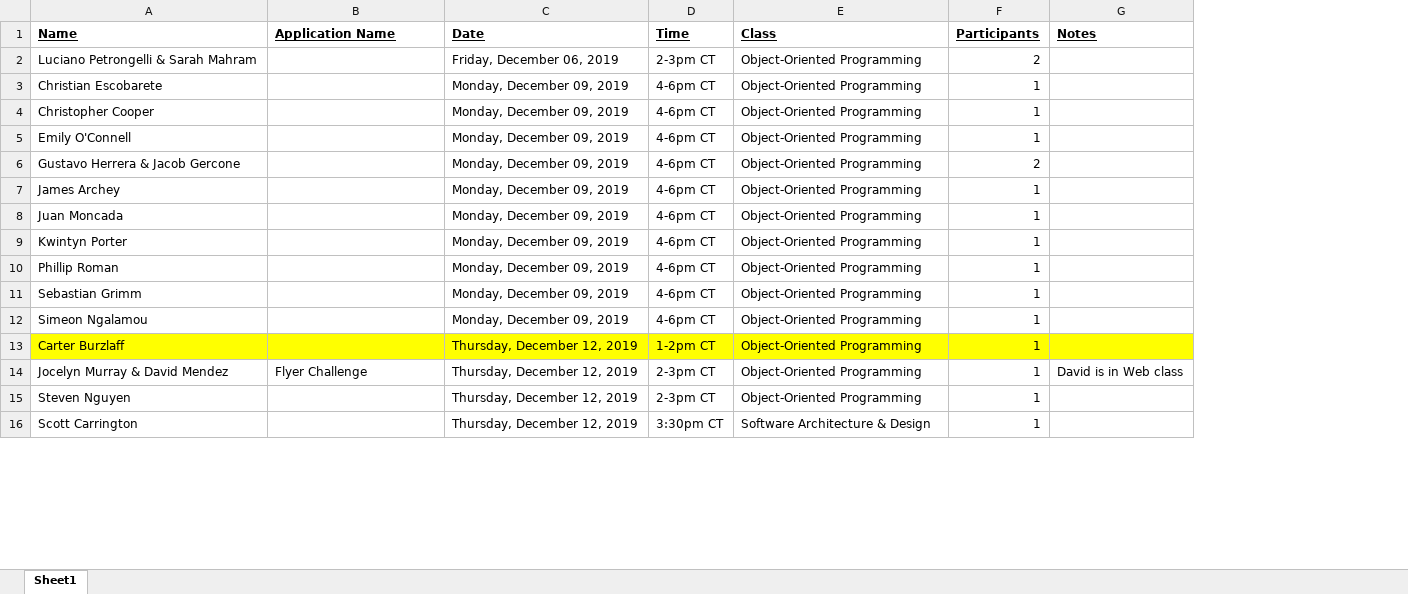
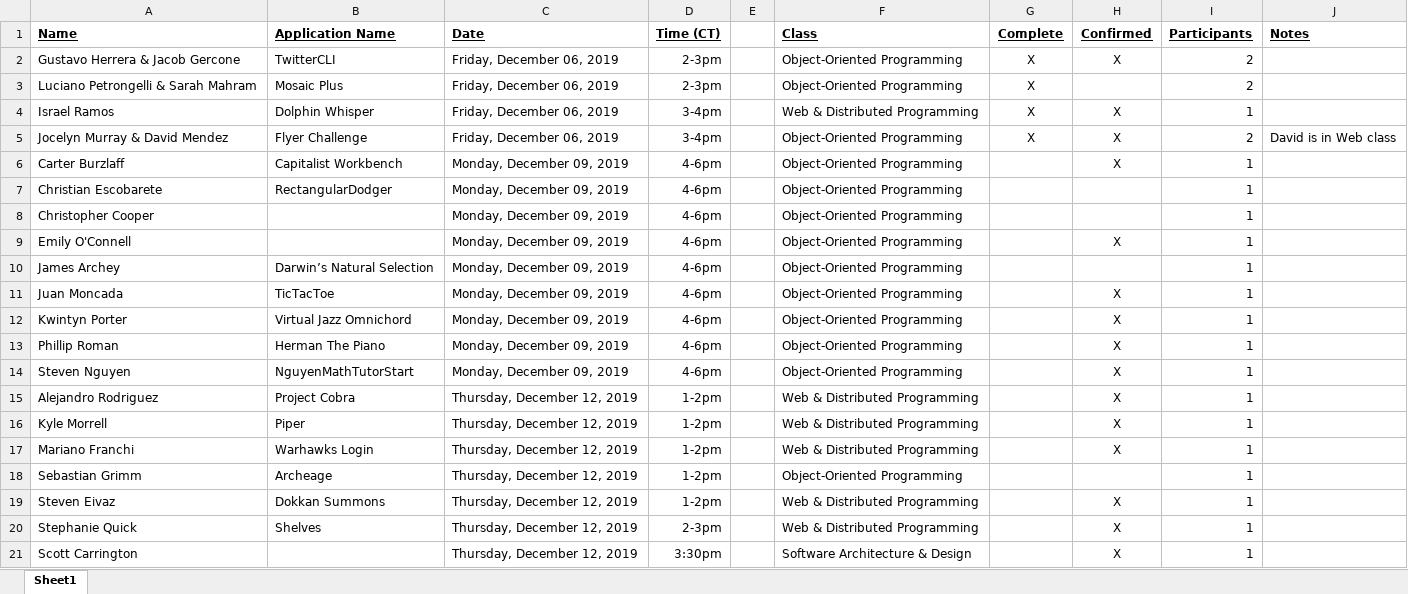
Before and after one commit to EricJPogue/CPSC-24500, an Excel workbook: final-project-review-times.xlsx, sheet Sheet1, drawn as a sheet; only a part is shown; values as stored, in another font and other column widths than the file's, no borders; removed rows and columns are numbered as before the commit, all else as after; the diff covers the shown part only; the diff names each change by its address in the sheet, - before the commit and + after, or states it on an @@ line.

```diff
--- a/final-project-review-times.xlsx (sheet Sheet1)
+++ b/final-project-review-times.xlsx (sheet Sheet1)
-column D (Time), rows 2-5: 2-3pm CT | 4-6pm CT | 4-6pm CT | 4-6pm CT; rows 7-11: all 4-6pm CT; rows 15-16: 2-3pm CT | 3:30pm CT
+column D (Time (CT)), row 3: 2-3pm; rows 7-13: all 4-6pm; rows 18-19: 1-2pm | 1-2pm; row 21: 3:30pm
+column E, empty
+column G (Complete), row 3: X
+column H (Confirmed), rows 9-13: X |  | X | X | X; row 19: X; row 21: X
+row 2: Gustavo Herrera & Jacob Gercone | TwitterCLI | Friday, December 06, 2019 | 2-3pm |  | Object-Oriented Programming | X | X | 2
-B3 (Application Name): (empty)
+B3 (Application Name): Mosaic Plus
+row 4: Israel Ramos | Dolphin Whisper | Friday, December 06, 2019 | 3-4pm |  | Web & Distributed Programming | X | X | 1
+row 5: Jocelyn Murray & David Mendez | Flyer Challenge | Friday, December 06, 2019 | 3-4pm |  | Object-Oriented Programming | X | X | 2 | David is in Web class
+row 6: Carter Burzlaff | Capitalist Workbench | Monday, December 09, 2019 | 4-6pm |  | Object-Oriented Programming |  | X | 1
-B7 (Application Name): (empty)
+B7 (Application Name): RectangularDodger
-row 6: Gustavo Herrera & Jacob Gercone |  | Monday, December 09, 2019 | 4-6pm CT | Object-Oriented Programming | 2
-B10 (Application Name): (empty)
+B10 (Application Name): Darwin’s Natural Selection
-B11 (Application Name): (empty)
+B11 (Application Name): TicTacToe
-B12 (Application Name): (empty)
+B12 (Application Name): Virtual Jazz Omnichord
-B13 (Application Name): (empty)
+B13 (Application Name): Herman The Piano
+row 14: Steven Nguyen | NguyenMathTutorStart | Monday, December 09, 2019 | 4-6pm |  | Object-Oriented Programming |  | X | 1
+row 15: Alejandro Rodriguez | Project Cobra | Thursday, December 12, 2019 | 1-2pm |  | Web & Distributed Programming |  | X | 1
+row 16: Kyle Morrell | Piper | Thursday, December 12, 2019 | 1-2pm |  | Web & Distributed Programming |  | X | 1
+row 17: Mariano Franchi | Warhawks Login | Thursday, December 12, 2019 | 1-2pm |  | Web & Distributed Programming |  | X | 1
-B18 (Application Name): (empty)
+B18 (Application Name): Archeage
-C18 (Date): Monday, December 09, 2019
+C18 (Date): Thursday, December 12, 2019
-row 12: Simeon Ngalamou |  | Monday, December 09, 2019 | 4-6pm CT | Object-Oriented Programming | 1
-row 13: Carter Burzlaff |  | Thursday, December 12, 2019 | 1-2pm CT | Object-Oriented Programming | 1
-row 14: Jocelyn Murray & David Mendez | Flyer Challenge | Thursday, December 12, 2019 | 2-3pm CT | Object-Oriented Programming | 1 | David is in Web class
-A19 (Name): Steven Nguyen
+A19 (Name): Steven Eivaz
-B19 (Application Name): (empty)
+B19 (Application Name): Dokkan Summons
-F19 (Class): Object-Oriented Programming
+F19 (Class): Web & Distributed Programming
+row 20: Stephanie Quick | Shelves | Thursday, December 12, 2019 | 2-3pm |  | Web & Distributed Programming |  | X | 1
```
Also changed, not shown: 2 added rows, 9 removed rows, 10 edited cells and cell formats elsewhere in this sheet, 15 other files.
